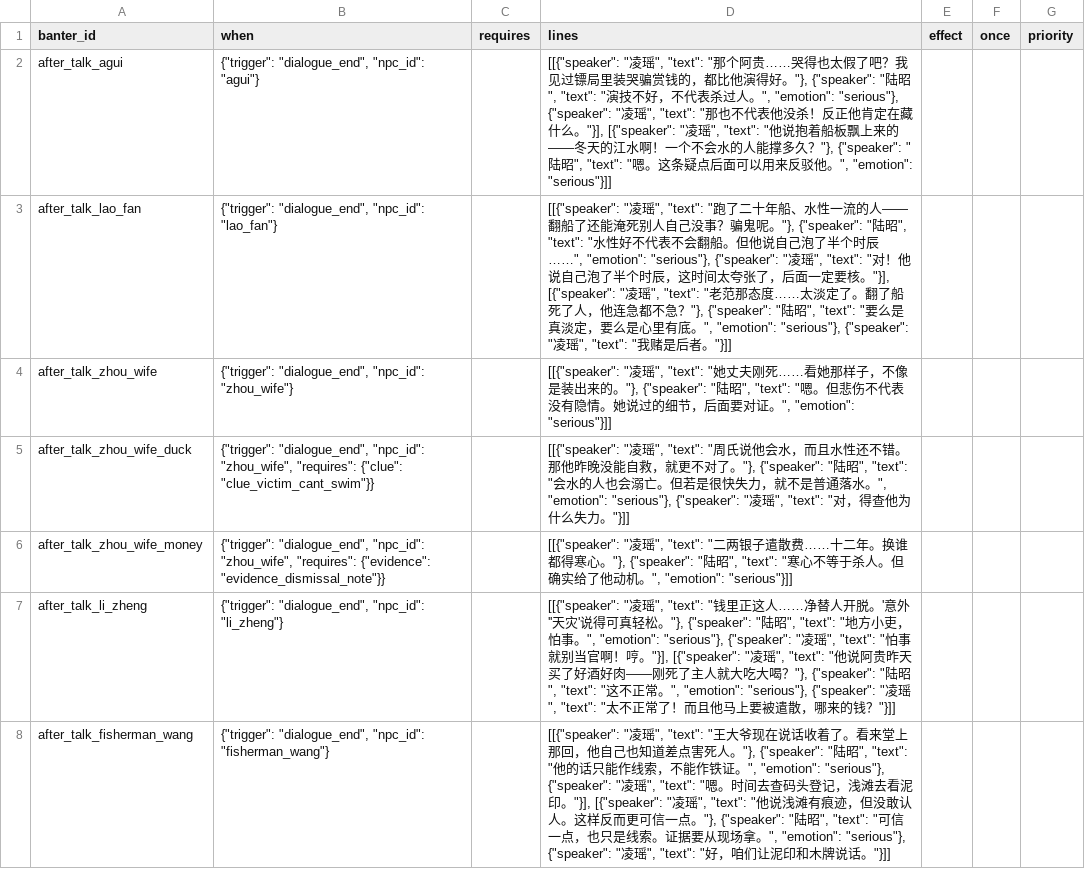
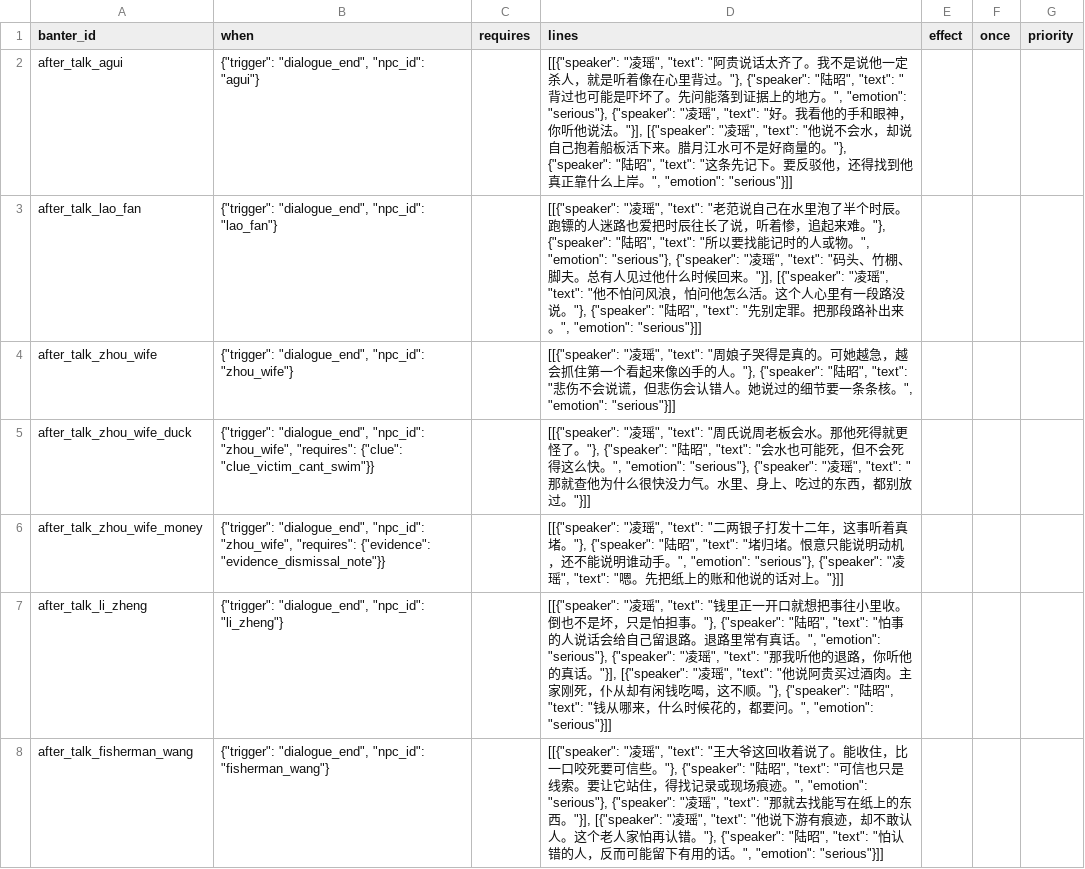
Before and after one commit to JimmyTheGit23/DetectiveSandbox, a CSV file: detective/data/case_tables/prologue_ferry/companion_banter.csv, drawn as a sheet; only a part is shown; the diff covers the shown part only.

```diff
--- a/detective/data/case_tables/prologue_ferry/companion_banter.csv
+++ b/detective/data/case_tables/prologue_ferry/companion_banter.csv
@@ -1,8 +1,8 @@
 banter_id,when,requires,lines,effect,once,priority
-after_talk_agui,"{""trigger"": ""dialogue_end"", ""npc_id"": ""agui""}",,"[[{""speaker"": ""凌瑶"", ""text"": ""那个阿贵……哭得也太假了吧？我见过镖局里装哭骗赏钱的，都比他演得好。""}, {""speaker"": ""陆昭"", ""text"": ""演技不好，不代表杀过人。"", ""emotion"": ""serious""}, {""speaker"": ""凌瑶"", ""text"": ""那也不代表他没杀！反正他肯定在藏什么。""}], [{""speaker"": ""凌瑶"", ""text"": ""他说抱着船板飘上来的——冬天的江水啊！一个不会水的人能撑多久？""}, {""speaker"": ""陆昭"", ""text"": ""嗯。这条疑点后面可以用来反驳他。"", ""emotion"": ""serious""}]]",,,
-after_talk_lao_fan,"{""trigger"": ""dialogue_end"", ""npc_id"": ""lao_fan""}",,"[[{""speaker"": ""凌瑶"", ""text"": ""跑了二十年船、水性一流的人——翻船了还能淹死别人自己没事？骗鬼呢。""}, {""speaker"": ""陆昭"", ""text"": ""水性好不代表不会翻船。但他说自己泡了半个时辰……"", ""emotion"": ""serious""}, {""speaker"": ""凌瑶"", ""text"": ""对！他说自己泡了半个时辰，这时间太夸张了，后面一定要核。""}], [{""speaker"": ""凌瑶"", ""text"": ""老范那态度……太淡定了。翻了船死了人，他连急都不急？""}, {""speaker"": ""陆昭"", ""text"": ""要么是真淡定，要么是心里有底。"", ""emotion"": ""serious""}, {""speaker"": ""凌瑶"", ""text"": ""我赌是后者。""}]]",,,
-after_talk_zhou_wife,"{""trigger"": ""dialogue_end"", ""npc_id"": ""zhou_wife""}",,"[[{""speaker"": ""凌瑶"", ""text"": ""她丈夫刚死……看她那样子，不像是装出来的。""}, {""speaker"": ""陆昭"", ""text"": ""嗯。但悲伤不代表没有隐情。她说过的细节，后面要对证。"", ""emotion"": ""serious""}]]",,,
-after_talk_zhou_wife_duck,"{""trigger"": ""dialogue_end"", ""npc_id"": ""zhou_wife"", ""requires"": {""clue"": ""clue_victim_cant_swim""}}",,"[[{""speaker"": ""凌瑶"", ""text"": ""周氏说他会水，而且水性还不错。那他昨晚没能自救，就更不对了。""}, {""speaker"": ""陆昭"", ""text"": ""会水的人也会溺亡。但若是很快失力，就不是普通落水。"", ""emotion"": ""serious""}, {""speaker"": ""凌瑶"", ""text"": ""对，得查他为什么失力。""}]]",,,
-after_talk_zhou_wife_money,"{""trigger"": ""dialogue_end"", ""npc_id"": ""zhou_wife"", ""requires"": {""evidence"": ""evidence_dismissal_note""}}",,"[[{""speaker"": ""凌瑶"", ""text"": ""二两银子遣散费……十二年。换谁都得寒心。""}, {""speaker"": ""陆昭"", ""text"": ""寒心不等于杀人。但确实给了他动机。"", ""emotion"": ""serious""}]]",,,
-after_talk_li_zheng,"{""trigger"": ""dialogue_end"", ""npc_id"": ""li_zheng""}",,"[[{""speaker"": ""凌瑶"", ""text"": ""钱里正这人……净替人开脱。'意外''天灾'说得可真轻松。""}, {""speaker"": ""陆昭"", ""text"": ""地方小吏，怕事。"", ""emotion"": ""serious""}, {""speaker"": ""凌瑶"", ""text"": ""怕事就别当官啊！哼。""}], [{""speaker"": ""凌瑶"", ""text"": ""他说阿贵昨天买了好酒好肉——刚死了主人就大吃大喝？""}, {""speaker"": ""陆昭"", ""text"": ""这不正常。"", ""emotion"": ""serious""}, {""speaker"": ""凌瑶"", ""text"": ""太不正常了！而且他马上要被遣散，哪来的钱？""}]]",,,
-after_talk_fisherman_wang,"{""trigger"": ""dialogue_end"", ""npc_id"": ""fisherman_wang""}",,"[[{""speaker"": ""凌瑶"", ""text"": ""王大爷现在说话收着了。看来堂上那回，他自己也知道差点害死人。""}, {""speaker"": ""陆昭"", ""text"": ""他的话只能作线索，不能作铁证。"", ""emotion"": ""serious""}, {""speaker"": ""凌瑶"", ""text"": ""嗯。时间去查码头登记，浅滩去看泥印。""}], [{""speaker"": ""凌瑶"", ""text"": ""他说浅滩有痕迹，但没敢认人。这样反而更可信一点。""}, {""speaker"": ""陆昭"", ""text"": ""可信一点，也只是线索。证据要从现场拿。"", ""emotion"": ""serious""}, {""speaker"": ""凌瑶"", ""text"": ""好，咱们让泥印和木牌说话。""}]]",,,
+after_talk_agui,"{""trigger"": ""dialogue_end"", ""npc_id"": ""agui""}",,"[[{""speaker"": ""凌瑶"", ""text"": ""阿贵说话太齐了。我不是说他一定杀人，就是听着像在心里背过。""}, {""speaker"": ""陆昭"", ""text"": ""背过也可能是吓坏了。先问能落到证据上的地方。"", ""emotion"": ""serious""}, {""speaker"": ""凌瑶"", ""text"": ""好。我看他的手和眼神，你听他说法。""}], [{""speaker"": ""凌瑶"", ""text"": ""他说不会水，却说自己抱着船板活下来。腊月江水可不是好商量的。""}, {""speaker"": ""陆昭"", ""text"": ""这条先记下。要反驳他，还得找到他真正靠什么上岸。"", ""emotion"": ""serious""}]]",,,
+after_talk_lao_fan,"{""trigger"": ""dialogue_end"", ""npc_id"": ""lao_fan""}",,"[[{""speaker"": ""凌瑶"", ""text"": ""老范说自己在水里泡了半个时辰。跑镖的人迷路也爱把时辰往长了说，听着惨，追起来难。""}, {""speaker"": ""陆昭"", ""text"": ""所以要找能记时的人或物。"", ""emotion"": ""serious""}, {""speaker"": ""凌瑶"", ""text"": ""码头、竹棚、脚夫。总有人见过他什么时候回来。""}], [{""speaker"": ""凌瑶"", ""text"": ""他不怕问风浪，怕问他怎么活。这个人心里有一段路没说。""}, {""speaker"": ""陆昭"", ""text"": ""先别定罪。把那段路补出来。"", ""emotion"": ""serious""}]]",,,
+after_talk_zhou_wife,"{""trigger"": ""dialogue_end"", ""npc_id"": ""zhou_wife""}",,"[[{""speaker"": ""凌瑶"", ""text"": ""周娘子哭得是真的。可她越急，越会抓住第一个看起来像凶手的人。""}, {""speaker"": ""陆昭"", ""text"": ""悲伤不会说谎，但悲伤会认错人。她说过的细节要一条条核。"", ""emotion"": ""serious""}]]",,,
+after_talk_zhou_wife_duck,"{""trigger"": ""dialogue_end"", ""npc_id"": ""zhou_wife"", ""requires"": {""clue"": ""clue_victim_cant_swim""}}",,"[[{""speaker"": ""凌瑶"", ""text"": ""周氏说周老板会水。那他死得就更怪了。""}, {""speaker"": ""陆昭"", ""text"": ""会水也可能死，但不会死得这么快。"", ""emotion"": ""serious""}, {""speaker"": ""凌瑶"", ""text"": ""那就查他为什么很快没力气。水里、身上、吃过的东西，都别放过。""}]]",,,
+after_talk_zhou_wife_money,"{""trigger"": ""dialogue_end"", ""npc_id"": ""zhou_wife"", ""requires"": {""evidence"": ""evidence_dismissal_note""}}",,"[[{""speaker"": ""凌瑶"", ""text"": ""二两银子打发十二年，这事听着真堵。""}, {""speaker"": ""陆昭"", ""text"": ""堵归堵。恨意只能说明动机，还不能说明谁动手。"", ""emotion"": ""serious""}, {""speaker"": ""凌瑶"", ""text"": ""嗯。先把纸上的账和他说的话对上。""}]]",,,
+after_talk_li_zheng,"{""trigger"": ""dialogue_end"", ""npc_id"": ""li_zheng""}",,"[[{""speaker"": ""凌瑶"", ""text"": ""钱里正一开口就想把事往小里收。倒也不是坏，只是怕担事。""}, {""speaker"": ""陆昭"", ""text"": ""怕事的人说话会给自己留退路。退路里常有真话。"", ""emotion"": ""serious""}, {""speaker"": ""凌瑶"", ""text"": ""那我听他的退路，你听他的真话。""}], [{""speaker"": ""凌瑶"", ""text"": ""他说阿贵买过酒肉。主家刚死，仆从却有闲钱吃喝，这不顺。""}, {""speaker"": ""陆昭"", ""text"": ""钱从哪来，什么时候花的，都要问。"", ""emotion"": ""serious""}]]",,,
+after_talk_fisherman_wang,"{""trigger"": ""dialogue_end"", ""npc_id"": ""fisherman_wang""}",,"[[{""speaker"": ""凌瑶"", ""text"": ""王大爷这回收着说了。能收住，比一口咬死要可信些。""}, {""speaker"": ""陆昭"", ""text"": ""可信也只是线索。要让它站住，得找记录或现场痕迹。"", ""emotion"": ""serious""}, {""speaker"": ""凌瑶"", ""text"": ""那就去找能写在纸上的东西。""}], [{""speaker"": ""凌瑶"", ""text"": ""他说下游有痕迹，却不敢认人。这个老人家怕再认错。""}, {""speaker"": ""陆昭"", ""text"": ""怕认错的人，反而可能留下有用的话。"", ""emotion"": ""serious""}]]",,,
```
Also changed, not shown: 31 edited cells elsewhere in this file, detective/data/case_tables/prologue_ferry/companion_discussions.csv, detective/data/case_tables/prologue_ferry/day_event_lines.csv, 12 other files.
